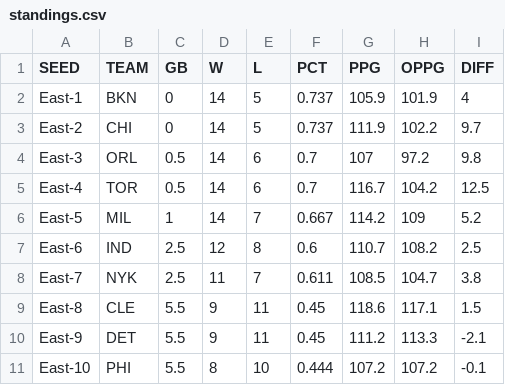
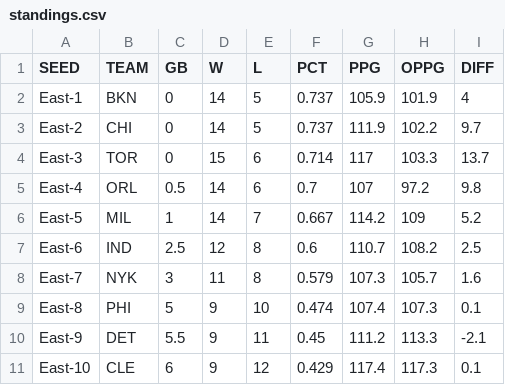
Before and after one commit to bshk93/nothing-but-stats, a CSV file: files/standings.csv, drawn as a sheet; only a part is shown; the diff covers the shown part only.

```diff
--- a/files/standings.csv
+++ b/files/standings.csv
@@ -3,9 +3,9 @@ East-1,BKN,0,14,5,0.737,105.9,101.9,4
 East-2,CHI,0,14,5,0.737,111.9,102.2,9.7
-East-3,ORL,0.5,14,6,0.7,107,97.2,9.8
-East-4,TOR,0.5,14,6,0.7,116.7,104.2,12.5
+East-3,TOR,0,15,6,0.714,117,103.3,13.7
+East-4,ORL,0.5,14,6,0.7,107,97.2,9.8
 East-5,MIL,1,14,7,0.667,114.2,109,5.2
 East-6,IND,2.5,12,8,0.6,110.7,108.2,2.5
-East-7,NYK,2.5,11,7,0.611,108.5,104.7,3.8
-East-8,CLE,5.5,9,11,0.45,118.6,117.1,1.5
+East-7,NYK,3,11,8,0.579,107.3,105.7,1.6
+East-8,PHI,5,9,10,0.474,107.4,107.3,0.1
 East-9,DET,5.5,9,11,0.45,111.2,113.3,-2.1
-East-10,PHI,5.5,8,10,0.444,107.2,107.2,-0.1
+East-10,CLE,6,9,12,0.429,117.4,117.3,0.1
```
Also changed, not shown: 82 edited cells elsewhere in this file, 8 other files.
